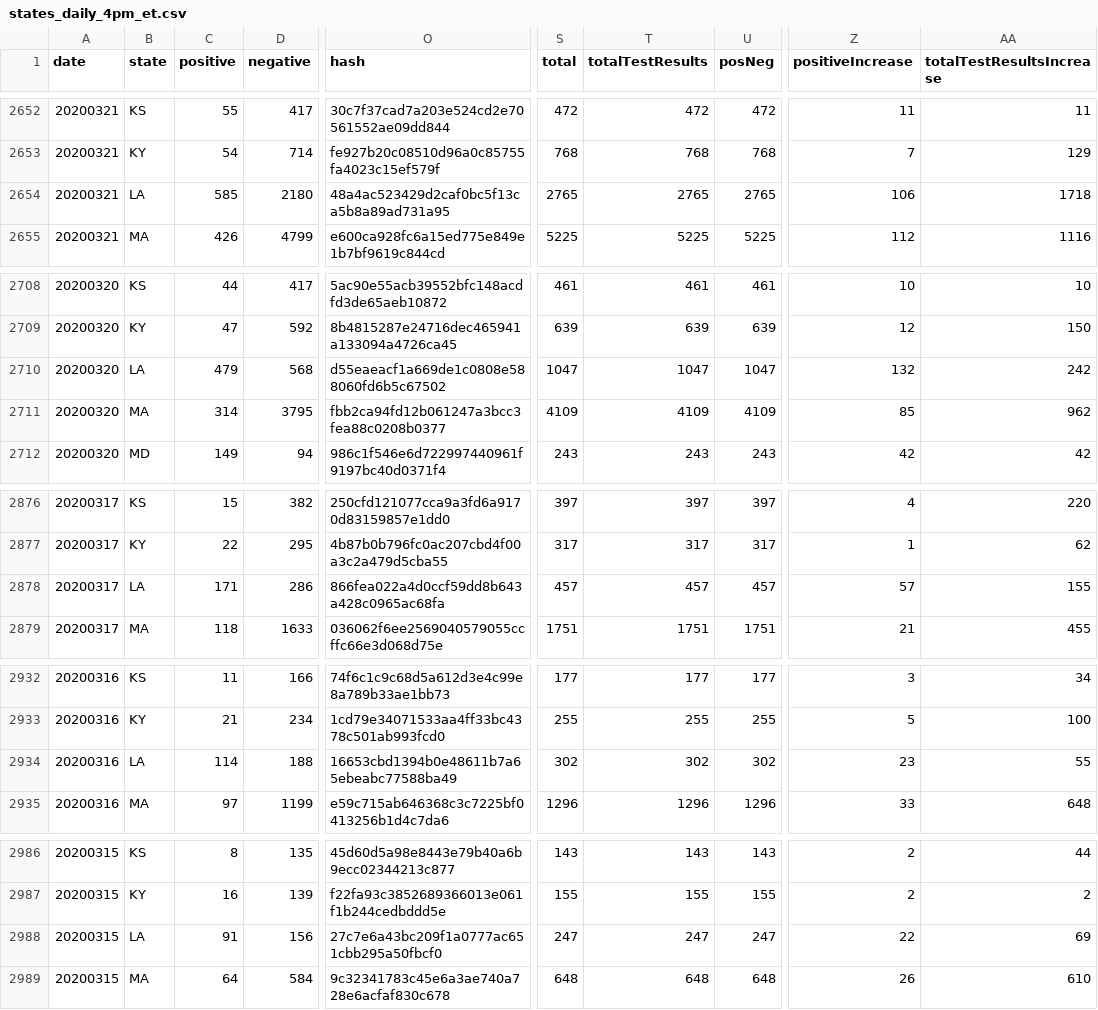
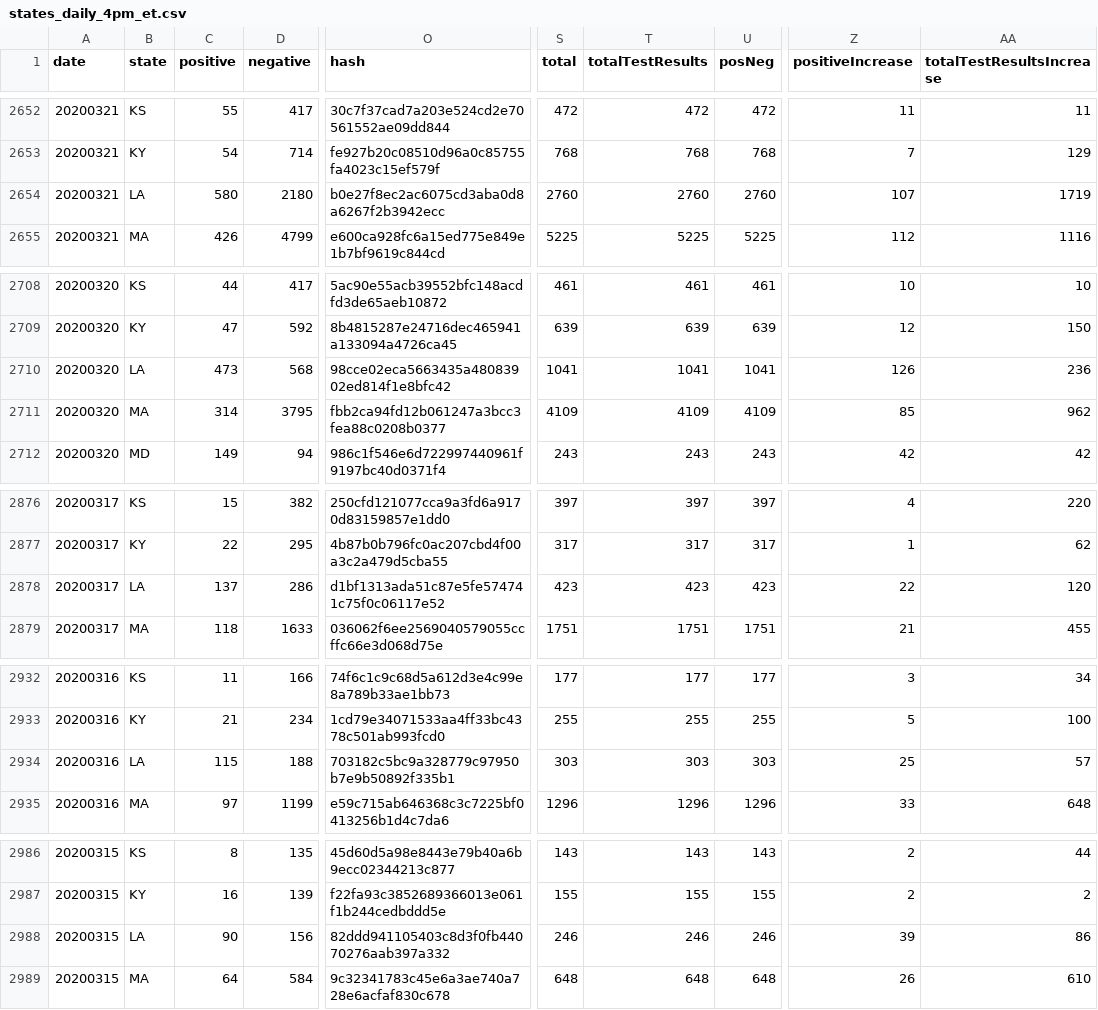
Before and after one commit to thoo/covid-tracking-data, a CSV file: data/states_daily_4pm_et.csv, drawn as a sheet; only a part is shown, gaps mark what is left out; the diff covers the shown part only; the diff names each change by its address in the sheet, - before the commit and + after, or states it on an @@ line.

```diff
--- a/data/states_daily_4pm_et.csv
+++ b/data/states_daily_4pm_et.csv
-C2654 (positive): 585
+C2654 (positive): 580
-O2654 (hash): 48a4ac523429d2caf0bc5f13ca5b8a89ad731a95
+O2654 (hash): b0e27f8ec2ac6075cd3aba0d8a6267f2b3942ecc
-S2654 (total): 2765
+S2654 (total): 2760
-T2654 (totalTestResults): 2765
+T2654 (totalTestResults): 2760
-U2654 (posNeg): 2765
+U2654 (posNeg): 2760
-Z2654 (positiveIncrease): 106
+Z2654 (positiveIncrease): 107
-AA2654 (totalTestResultsIncrease): 1718
+AA2654 (totalTestResultsIncrease): 1719
-C2710 (positive): 479
+C2710 (positive): 473
-O2710 (hash): d55eaeacf1a669de1c0808e588060fd6b5c67502
+O2710 (hash): 98cce02eca5663435a48083902ed814f1e8bfc42
-S2710 (total): 1047
+S2710 (total): 1041
-T2710 (totalTestResults): 1047
+T2710 (totalTestResults): 1041
-U2710 (posNeg): 1047
+U2710 (posNeg): 1041
-Z2710 (positiveIncrease): 132
+Z2710 (positiveIncrease): 126
-AA2710 (totalTestResultsIncrease): 242
+AA2710 (totalTestResultsIncrease): 236
-C2878 (positive): 171
+C2878 (positive): 137
-O2878 (hash): 866fea022a4d0ccf59dd8b643a428c0965ac68fa
+O2878 (hash): d1bf1313ada51c87e5fe574741c75f0c06117e52
-S2878 (total): 457
+S2878 (total): 423
-T2878 (totalTestResults): 457
+T2878 (totalTestResults): 423
-U2878 (posNeg): 457
+U2878 (posNeg): 423
-Z2878 (positiveIncrease): 57
+Z2878 (positiveIncrease): 22
-AA2878 (totalTestResultsIncrease): 155
+AA2878 (totalTestResultsIncrease): 120
-C2934 (positive): 114
+C2934 (positive): 115
-O2934 (hash): 16653cbd1394b0e48611b7a65ebeabc77588ba49
+O2934 (hash): 703182c5bc9a328779c97950b7e9b50892f335b1
-S2934 (total): 302
+S2934 (total): 303
-T2934 (totalTestResults): 302
+T2934 (totalTestResults): 303
-U2934 (posNeg): 302
+U2934 (posNeg): 303
-Z2934 (positiveIncrease): 23
+Z2934 (positiveIncrease): 25
-AA2934 (totalTestResultsIncrease): 55
+AA2934 (totalTestResultsIncrease): 57
-C2988 (positive): 91
+C2988 (positive): 90
-O2988 (hash): 27c7e6a43bc209f1a0777ac651cbb295a50fbcf0
+O2988 (hash): 82ddd941105403c8d3f0fb44070276aab397a332
-S2988 (total): 247
+S2988 (total): 246
-T2988 (totalTestResults): 247
+T2988 (totalTestResults): 246
-U2988 (posNeg): 247
+U2988 (posNeg): 246
-Z2988 (positiveIncrease): 22
+Z2988 (positiveIncrease): 39
-AA2988 (totalTestResultsIncrease): 69
+AA2988 (totalTestResultsIncrease): 86
```
Also changed, not shown: 11 edited cells elsewhere in this file.
